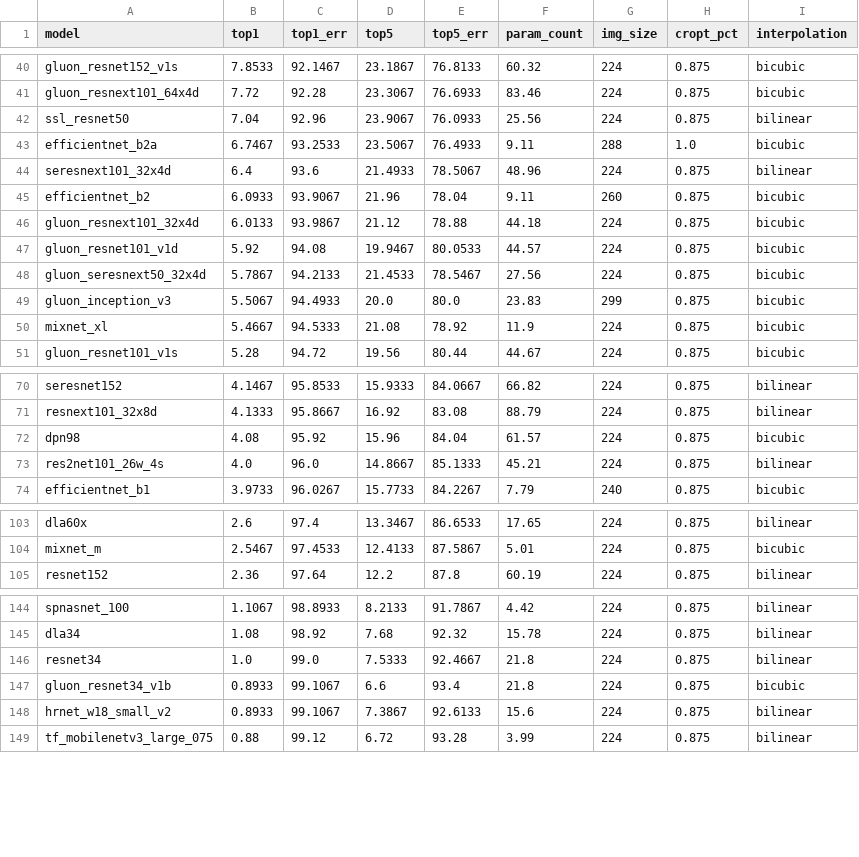
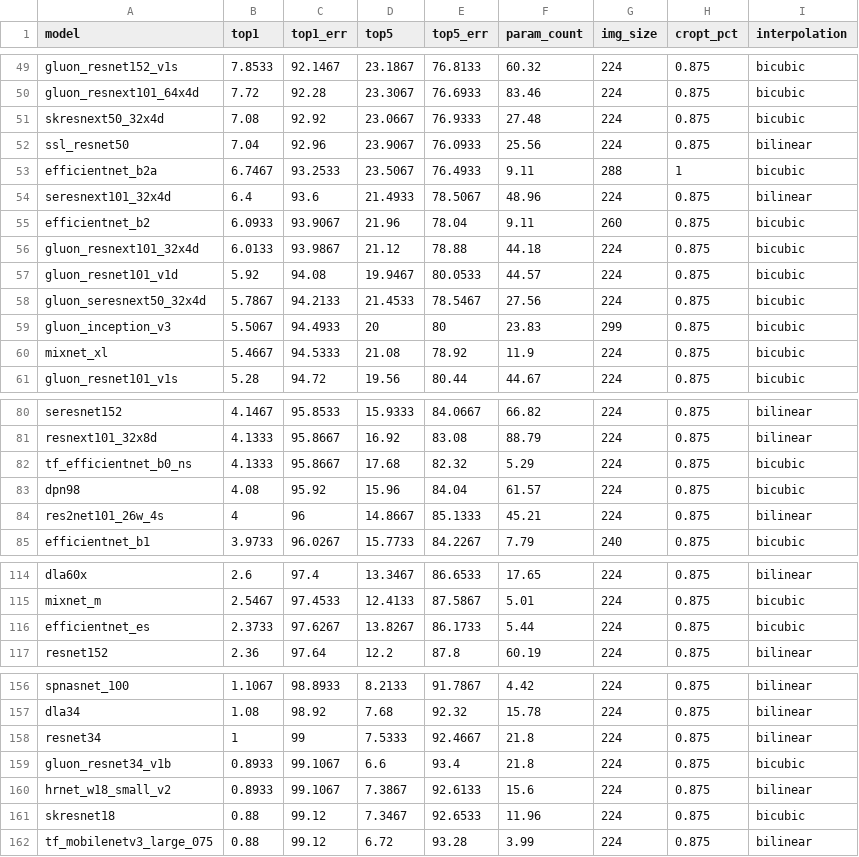
Before and after one commit to huggingface/pytorch-image-models, a CSV file: results/results-imagenet-a.csv, drawn as a sheet; only a part is shown, gaps mark what is left out; the diff covers the shown part only.

```diff
--- a/results/results-imagenet-a.csv
+++ b/results/results-imagenet-a.csv
@@ -41,4 +50,5 @@ gluon_resnet152_v1s,7.8533,92.1467,23.1867,76.8133,60.32,224,0.875,bicubic
 gluon_resnext101_64x4d,7.72,92.28,23.3067,76.6933,83.46,224,0.875,bicubic
+skresnext50_32x4d,7.08,92.92,23.0667,76.9333,27.48,224,0.875,bicubic
 ssl_resnet50,7.04,92.96,23.9067,76.0933,25.56,224,0.875,bilinear
-efficientnet_b2a,6.7467,93.2533,23.5067,76.4933,9.11,288,1.0,bicubic
+efficientnet_b2a,6.7467,93.2533,23.5067,76.4933,9.11,288,1,bicubic
 seresnext101_32x4d,6.4,93.6,21.4933,78.5067,48.96,224,0.875,bilinear
@@ -48,3 +58,3 @@ gluon_resnet101_v1d,5.92,94.08,19.9467,80.0533,44.57,224,0.875,bicubic
 gluon_seresnext50_32x4d,5.7867,94.2133,21.4533,78.5467,27.56,224,0.875,bicubic
-gluon_inception_v3,5.5067,94.4933,20.0,80.0,23.83,299,0.875,bicubic
+gluon_inception_v3,5.5067,94.4933,20,80,23.83,299,0.875,bicubic
 mixnet_xl,5.4667,94.5333,21.08,78.92,11.9,224,0.875,bicubic
@@ -71,4 +81,5 @@ seresnet152,4.1467,95.8533,15.9333,84.0667,66.82,224,0.875,bilinear
 resnext101_32x8d,4.1333,95.8667,16.92,83.08,88.79,224,0.875,bilinear
+tf_efficientnet_b0_ns,4.1333,95.8667,17.68,82.32,5.29,224,0.875,bicubic
 dpn98,4.08,95.92,15.96,84.04,61.57,224,0.875,bicubic
-res2net101_26w_4s,4.0,96.0,14.8667,85.1333,45.21,224,0.875,bilinear
+res2net101_26w_4s,4,96,14.8667,85.1333,45.21,224,0.875,bilinear
 efficientnet_b1,3.9733,96.0267,15.7733,84.2267,7.79,240,0.875,bicubic
@@ -104,2 +115,3 @@ dla60x,2.6,97.4,13.3467,86.6533,17.65,224,0.875,bilinear
 mixnet_m,2.5467,97.4533,12.4133,87.5867,5.01,224,0.875,bicubic
+efficientnet_es,2.3733,97.6267,13.8267,86.1733,5.44,224,0.875,bicubic
 resnet152,2.36,97.64,12.2,87.8,60.19,224,0.875,bilinear
@@ -145,5 +157,6 @@ spnasnet_100,1.1067,98.8933,8.2133,91.7867,4.42,224,0.875,bilinear
 dla34,1.08,98.92,7.68,92.32,15.78,224,0.875,bilinear
-resnet34,1.0,99.0,7.5333,92.4667,21.8,224,0.875,bilinear
+resnet34,1,99,7.5333,92.4667,21.8,224,0.875,bilinear
 gluon_resnet34_v1b,0.8933,99.1067,6.6,93.4,21.8,224,0.875,bicubic
 hrnet_w18_small_v2,0.8933,99.1067,7.3867,92.6133,15.6,224,0.875,bilinear
+skresnet18,0.88,99.12,7.3467,92.6533,11.96,224,0.875,bicubic
 tf_mobilenetv3_large_075,0.88,99.12,6.72,93.28,3.99,224,0.875,bilinear
```
Also changed, not shown: 9 added rows and 10 edited cells elsewhere in this file, results/results-imagenet.csv, results/results-imagenetv2-matched-frequency.csv, 1 other file.
